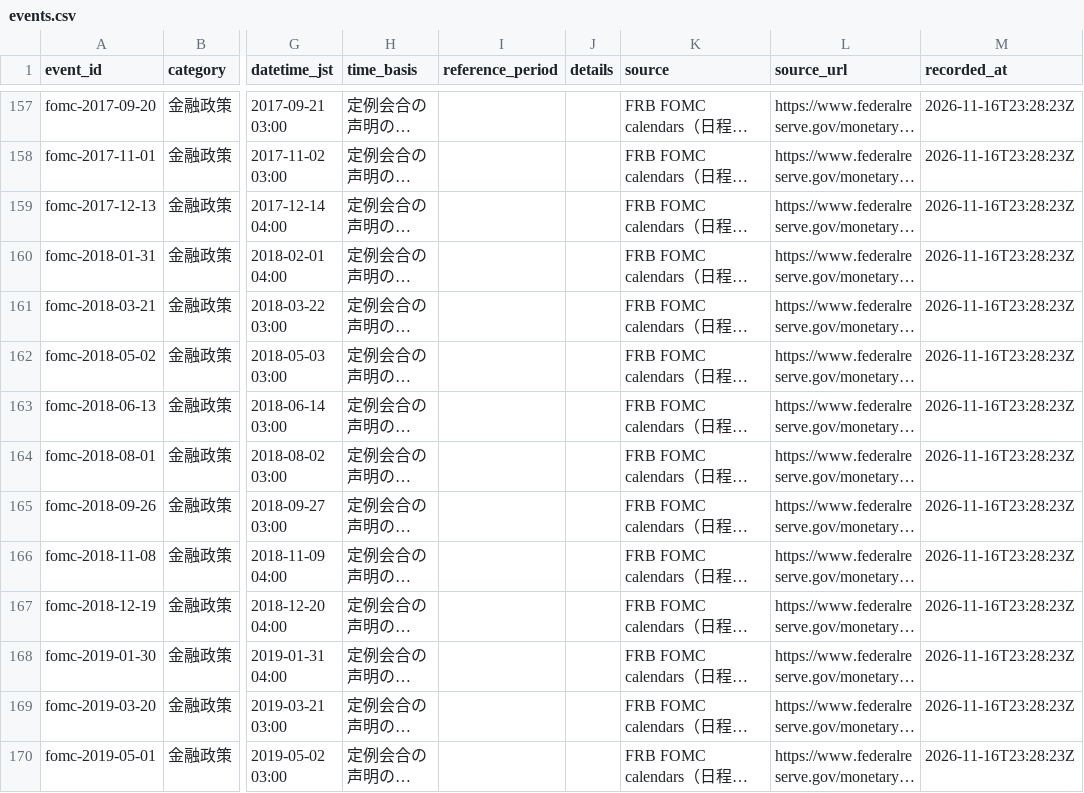
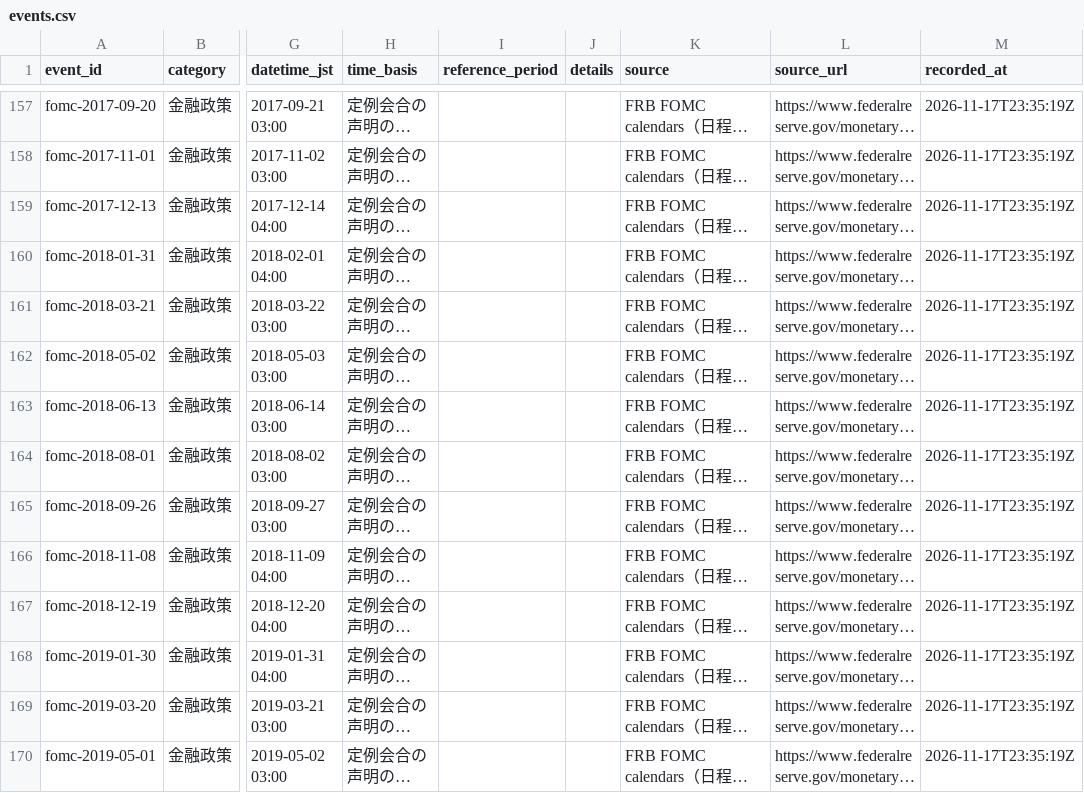
Before and after one commit to naoki6154-jpg/xrp-forecast, a CSV file: facts/events.csv, drawn as a sheet; only a part is shown, gaps mark what is left out; long unchanged cells end in …; the diff covers the shown part only; the diff names each change by its address in the sheet, - before the commit and + after, or states it on an @@ line.

```diff
--- a/facts/events.csv
+++ b/facts/events.csv
-M157:M170 (recorded_at): 2026-11-16T23:28:23Z
+M157:M170 (recorded_at): 2026-11-17T23:35:19Z
```
Also changed, not shown: 116 edited cells elsewhere in this file.
